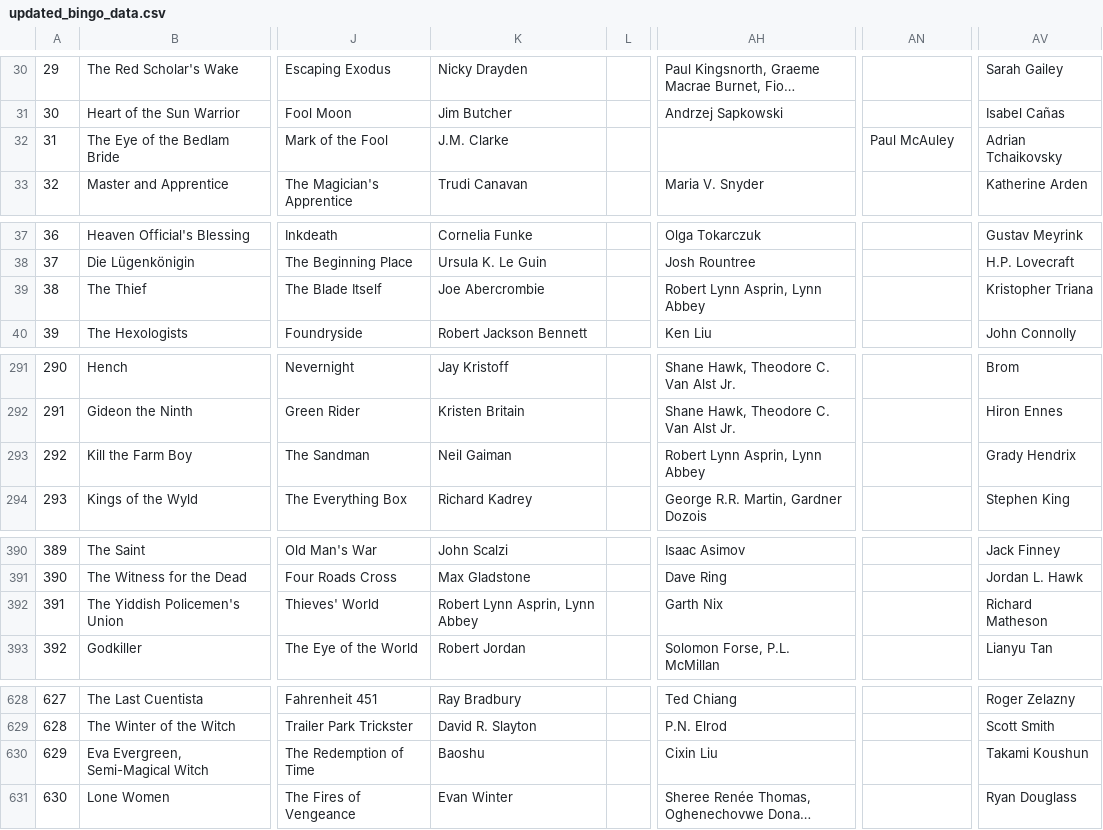
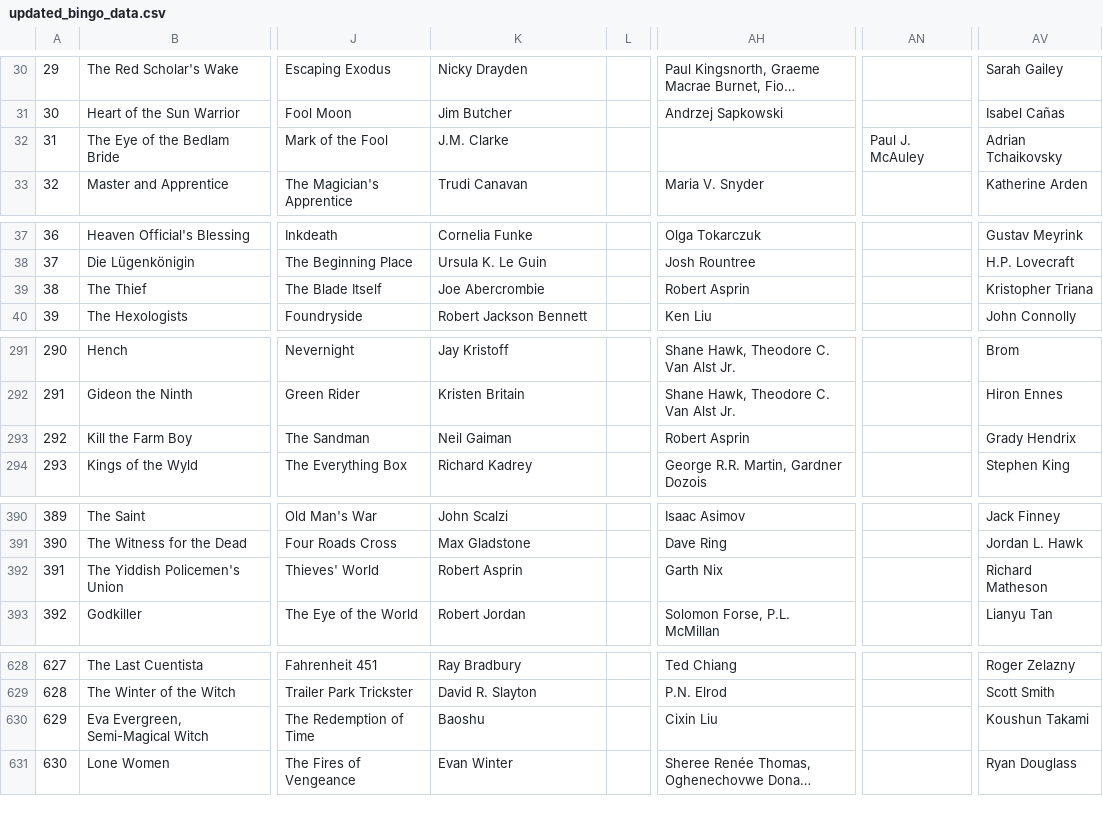
Before and after one commit to smartflutist661/rfantasy-bingo-stats, a CSV file: src/rfantasy_bingo_stats/data/bingo_2023/updated_bingo_data.csv, drawn as a sheet; only a part is shown, gaps mark what is left out; long unchanged cells end in …; the diff covers the shown part only; the diff names each change by its address in the sheet, - before the commit and + after, or states it on an @@ line.

```diff
--- a/src/rfantasy_bingo_stats/data/bingo_2023/updated_bingo_data.csv
+++ b/src/rfantasy_bingo_stats/data/bingo_2023/updated_bingo_data.csv
-AN32: Paul McAuley
+AN32: Paul J. McAuley
-AH39: Robert Lynn Asprin, Lynn Abbey
+AH39: Robert Asprin
-AH293: Robert Lynn Asprin, Lynn Abbey
+AH293: Robert Asprin
-K392: Robert Lynn Asprin, Lynn Abbey
+K392: Robert Asprin
-AV630: Takami Koushun
+AV630: Koushun Takami
```
Also changed, not shown: 3 edited cells elsewhere in this file, 19 other files.
